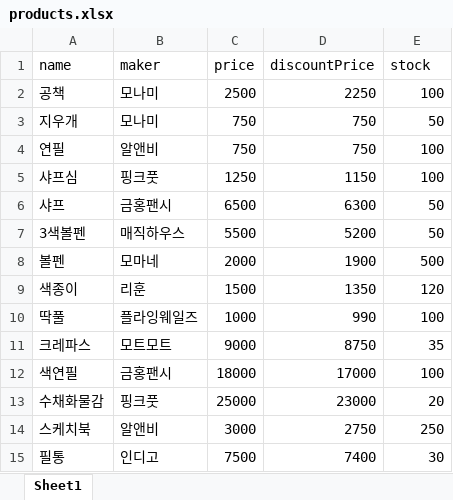
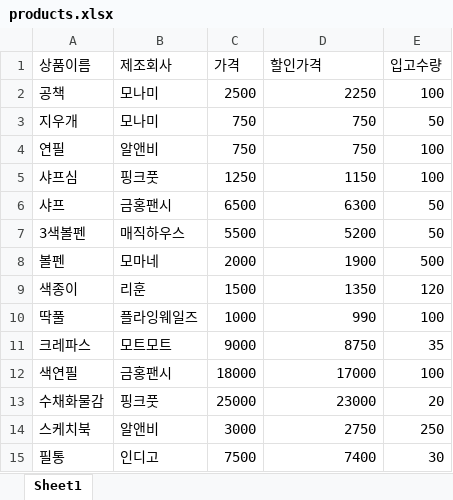
Before and after one commit to eungsu/sample-projects, an Excel workbook: excel-sample/products.xlsx, sheet Sheet1, drawn as a sheet; values as stored, in another font and other column widths than the file's, no borders; removed rows and columns are numbered as before the commit, all else as after; the diff names each change by its address in the sheet, - before the commit and + after, or states it on an @@ line.

```diff
--- a/excel-sample/products.xlsx (sheet Sheet1)
+++ b/excel-sample/products.xlsx (sheet Sheet1)
-row 1: name | maker | price | discountPrice | stock
+row 1: 상품이름 | 제조회사 | 가격 | 할인가격 | 입고수량
```
Also changed, not shown: 6 other files.
